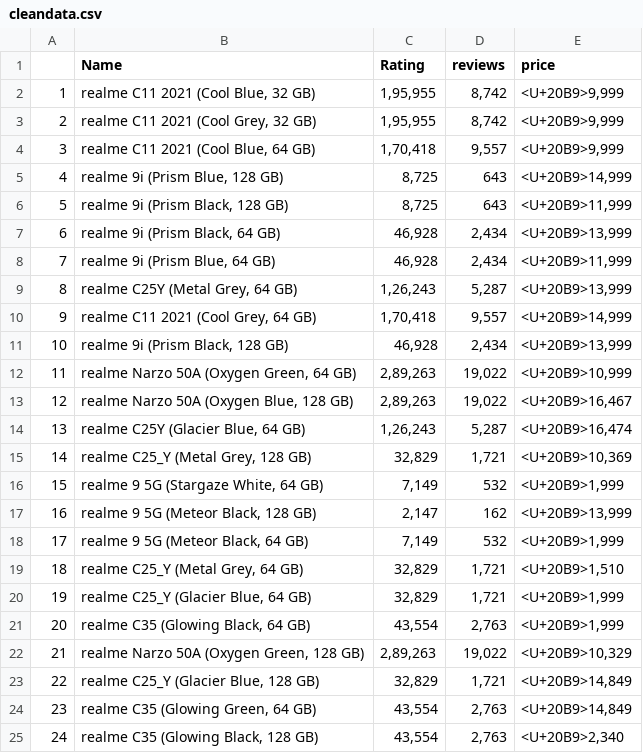
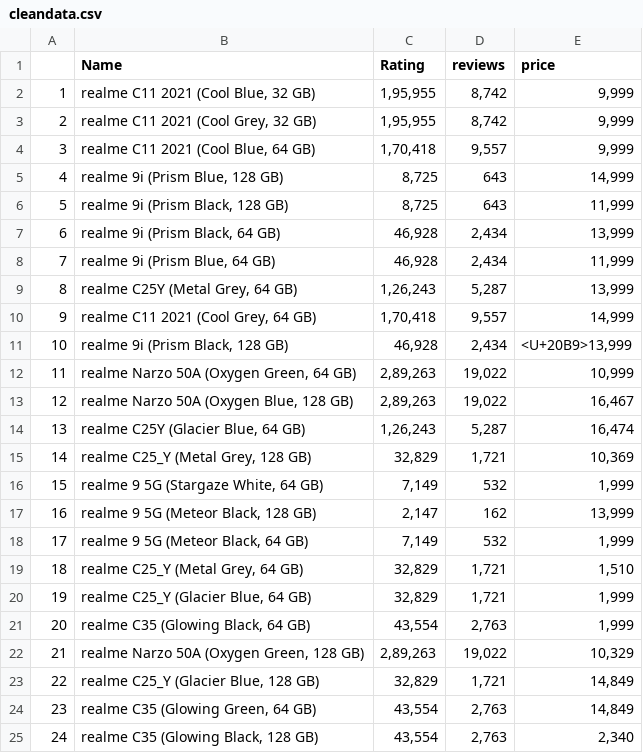
Before and after one commit to kranthi-choundur/assignment1, a CSV file: cleandata.csv, drawn as a sheet; the diff names each change by its address in the sheet, - before the commit and + after, or states it on an @@ line.

Commit message:
Update cleandata.csv

```diff
--- a/cleandata.csv
+++ b/cleandata.csv
-E2:E4 (price): <U+20B9>9,999
+E2:E4 (price): 9,999
-E5 (price): <U+20B9>14,999
+E5 (price): 14,999
-E6 (price): <U+20B9>11,999
+E6 (price): 11,999
-E7 (price): <U+20B9>13,999
+E7 (price): 13,999
-E8 (price): <U+20B9>11,999
+E8 (price): 11,999
-E9 (price): <U+20B9>13,999
+E9 (price): 13,999
-E10 (price): <U+20B9>14,999
+E10 (price): 14,999
-E12 (price): <U+20B9>10,999
+E12 (price): 10,999
-E13 (price): <U+20B9>16,467
+E13 (price): 16,467
-E14 (price): <U+20B9>16,474
+E14 (price): 16,474
-E15 (price): <U+20B9>10,369
+E15 (price): 10,369
-E16 (price): <U+20B9>1,999
+E16 (price): 1,999
-E17 (price): <U+20B9>13,999
+E17 (price): 13,999
-E18 (price): <U+20B9>1,999
+E18 (price): 1,999
-E19 (price): <U+20B9>1,510
+E19 (price): 1,510
-E20:E21 (price): <U+20B9>1,999
+E20:E21 (price): 1,999
-E22 (price): <U+20B9>10,329
+E22 (price): 10,329
-E23:E24 (price): <U+20B9>14,849
+E23:E24 (price): 14,849
-E25 (price): <U+20B9>2,340
+E25 (price): 2,340
```
